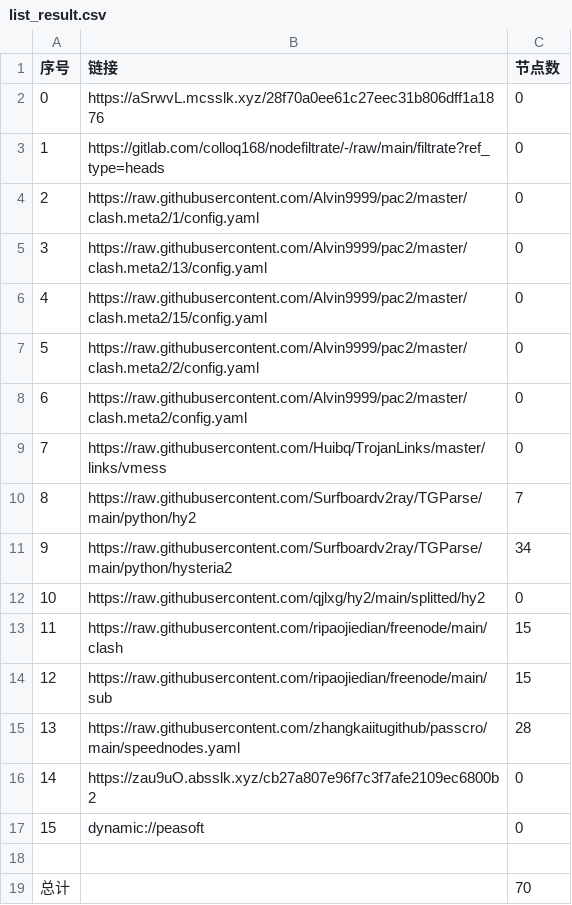
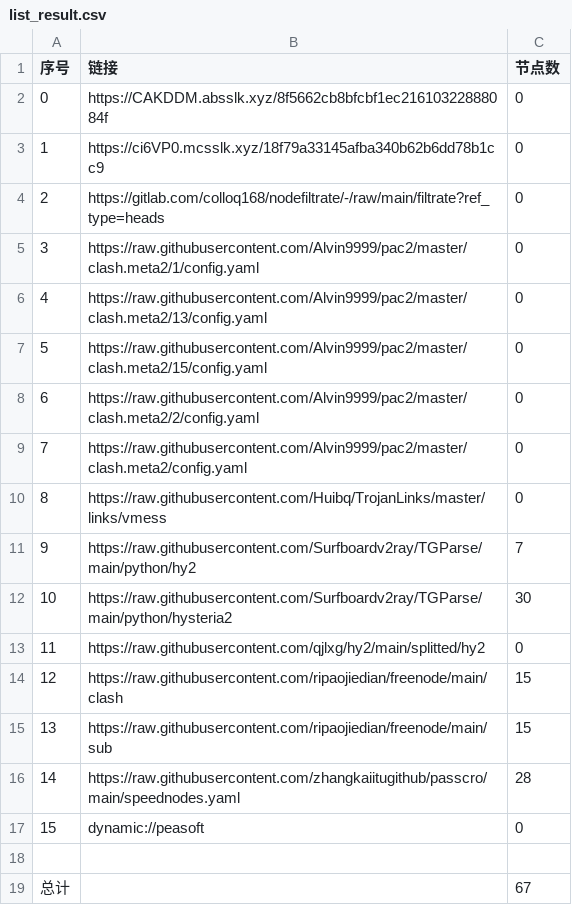
Before and after one commit to nowts71/NoMoreWalls, a CSV file: list_result.csv, drawn as a sheet; removed rows and columns are numbered as before the commit, all else as after; the diff names each change by its address in the sheet, - before the commit and + after, or states it on an @@ line.

```diff
--- a/list_result.csv
+++ b/list_result.csv
+row 2: 0 | https://CAKDDM.absslk.xyz/8f5662cb8bfcbf1ec21610322888084f | 0
@@ column A (序号) renumbered between rows 3 and 16 @@
-B3 (链接): https://aSrwvL.mcsslk.xyz/28f70a0ee61c27eec31b806dff1a1876
+B3 (链接): https://ci6VP0.mcsslk.xyz/18f79a33145afba340b62b6dd78b1cc9
-C12 (节点数): 34
+C12 (节点数): 30
-row 16: 14 | https://zau9uO.absslk.xyz/cb27a807e96f7c3f7afe2109ec6800b2 | 0
-C19 (节点数): 70
+C19 (节点数): 67
```
Also changed, not shown: 23 other files.
